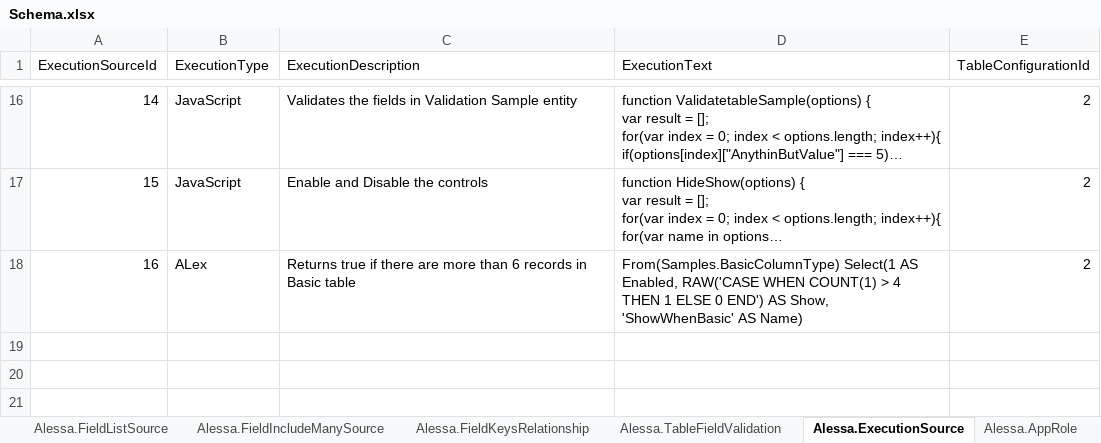
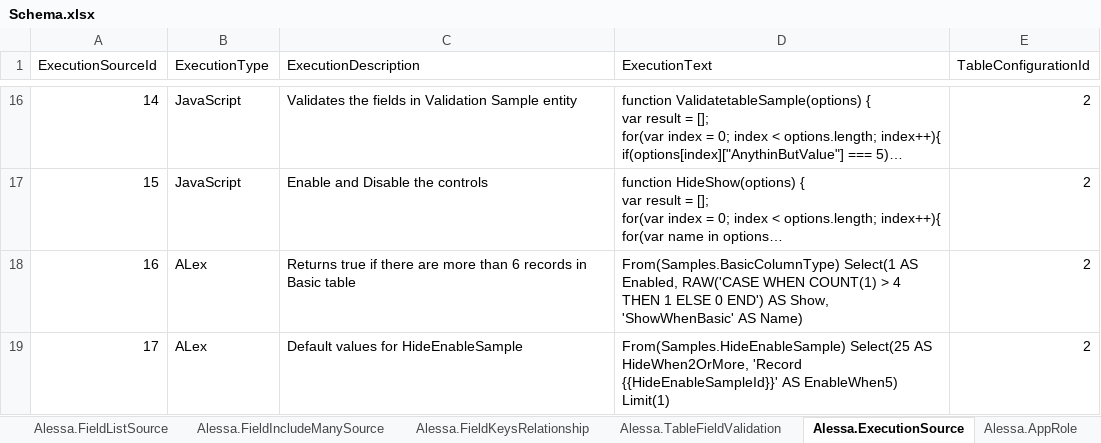
Before and after one commit to DanielMaestro/Alessa, an Excel workbook: Common/DataSchema/Schema.xlsx, sheet Alessa.ExecutionSource, drawn as a sheet; only a part is shown, gaps mark what is left out; long unchanged cells end in …; values as stored, in another font and other column widths than the file's, no borders; the diff names each change by its address in the sheet, - before the commit and + after, or states it on an @@ line.

```diff
--- a/Common/DataSchema/Schema.xlsx (sheet Alessa.ExecutionSource)
+++ b/Common/DataSchema/Schema.xlsx (sheet Alessa.ExecutionSource)
+row 19: 17 | ALex | Default values for HideEnableSample | From(Samples.HideEnableSample) Select(25 AS HideWhen2OrMore, 'Record {{HideEnableSampleId}}' AS EnableWhen5) Limit(1) | 2
```
Also changed, not shown: sheet Alessa.TableAction, 5 other files.
